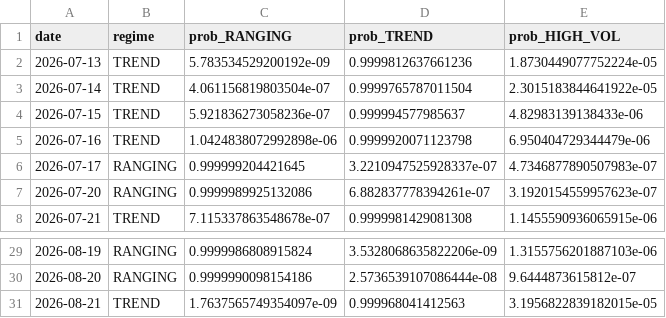
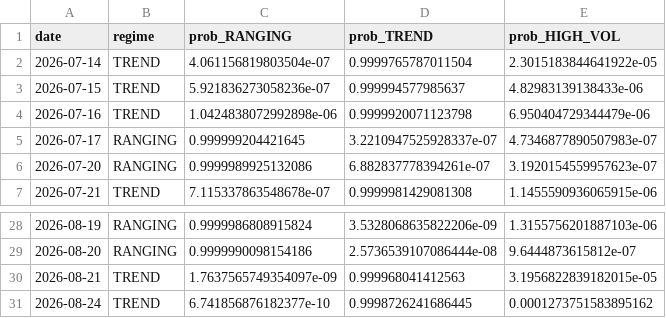
Before and after one commit to diego46watt/eur-regime-signals, a CSV file: regime_log.csv, drawn as a sheet; only a part is shown, gaps mark what is left out; removed rows and columns are numbered as before the commit, all else as after; the diff names each change by its address in the sheet, - before the commit and + after, or states it on an @@ line.

Commit message:
regime: 2026-08-25

```diff
--- a/regime_log.csv
+++ b/regime_log.csv
-row 2: 2026-07-13 | TREND | 5.783534529200192e-09 | 0.9999812637661236 | 1.8730449077752224e-05
+row 31: 2026-08-24 | TREND | 6.741856876182377e-10 | 0.9998726241686445 | 0.0001273751583895162
```
